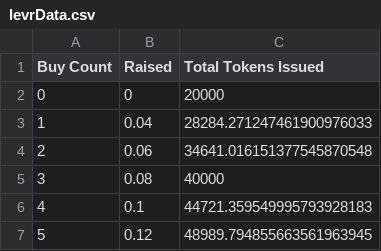
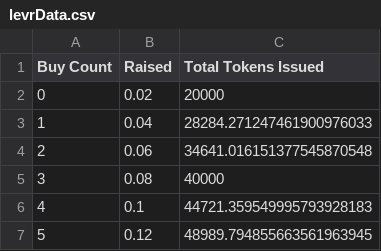
Before and after one commit to team-toast/levr-sale, a CSV file: smart-contracts/levr-sale/levrData.csv, drawn as a sheet; only a part is shown.

Commit message:
Added script to collect data from x amount of Levr sales

```diff
--- a/smart-contracts/levr-sale/levrData.csv
+++ b/smart-contracts/levr-sale/levrData.csv
@@ -1,3 +1,3 @@
 Buy Count,Raised,Total Tokens Issued
-0,0,20000
+0,0.02,20000
 1,0.04,28284.271247461900976033
```
Also changed, not shown: 1 other file.
